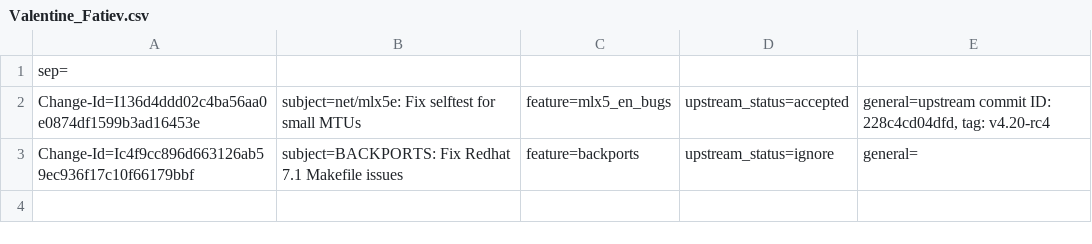
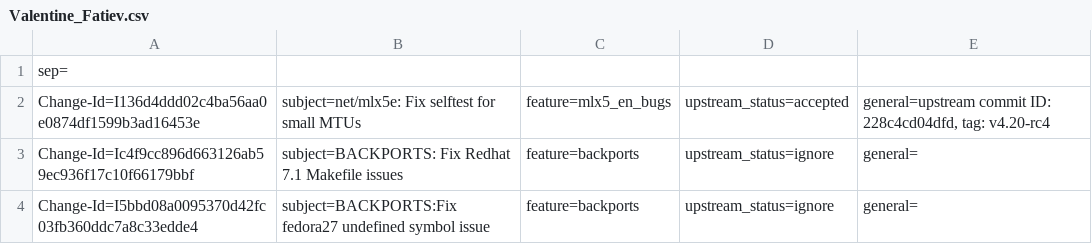
Before and after one commit to Shun-Hao/mlnx-ofa_kernel-4.6-1.0.1.1-rhel7.3, a CSV file: metadata/Valentine_Fatiev.csv, drawn as a sheet; the diff names each change by its address in the sheet, - before the commit and + after, or states it on an @@ line.

Commit message:
BACKPORTS:Fix fedora27 undefined symbol issue
issue:1669313
Change-Id: I5bbd08a0095370d42fc03fb360ddc7a8c33edde4
Signed-off-by: Valentine Fatiev <valentinef@mellanox.com>

```diff
--- a/metadata/Valentine_Fatiev.csv
+++ b/metadata/Valentine_Fatiev.csv
+row 4: Change-Id=I5bbd08a0095370d42fc03fb360ddc7a8c33edde4 | subject=BACKPORTS:Fix fedora27 undefined symbol issue | feature=backports | upstream_status=ignore | general=
```
Also changed, not shown: 2 other files.
